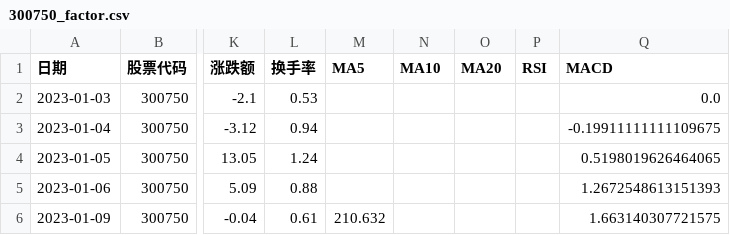
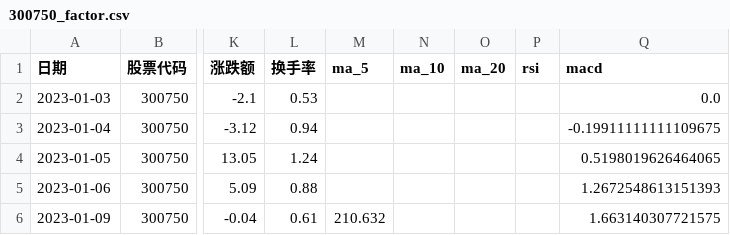
Before and after one commit to xiujuan-quant/quant-research-lab-v1, a CSV file: data/factors/300750_factor.csv, drawn as a sheet; only a part is shown, gaps mark what is left out; the diff names each change by its address in the sheet, - before the commit and + after, or states it on an @@ line.

Commit message:
Complete factor generation pipeline for quant research project v1

```diff
--- a/data/factors/300750_factor.csv
+++ b/data/factors/300750_factor.csv
-M1: MA5
+M1: ma_5
-N1: MA10
+N1: ma_10
-O1: MA20
+O1: ma_20
-P1: RSI
+P1: rsi
-Q1: MACD
+Q1: macd
```
Also changed, not shown: 9 other files.
